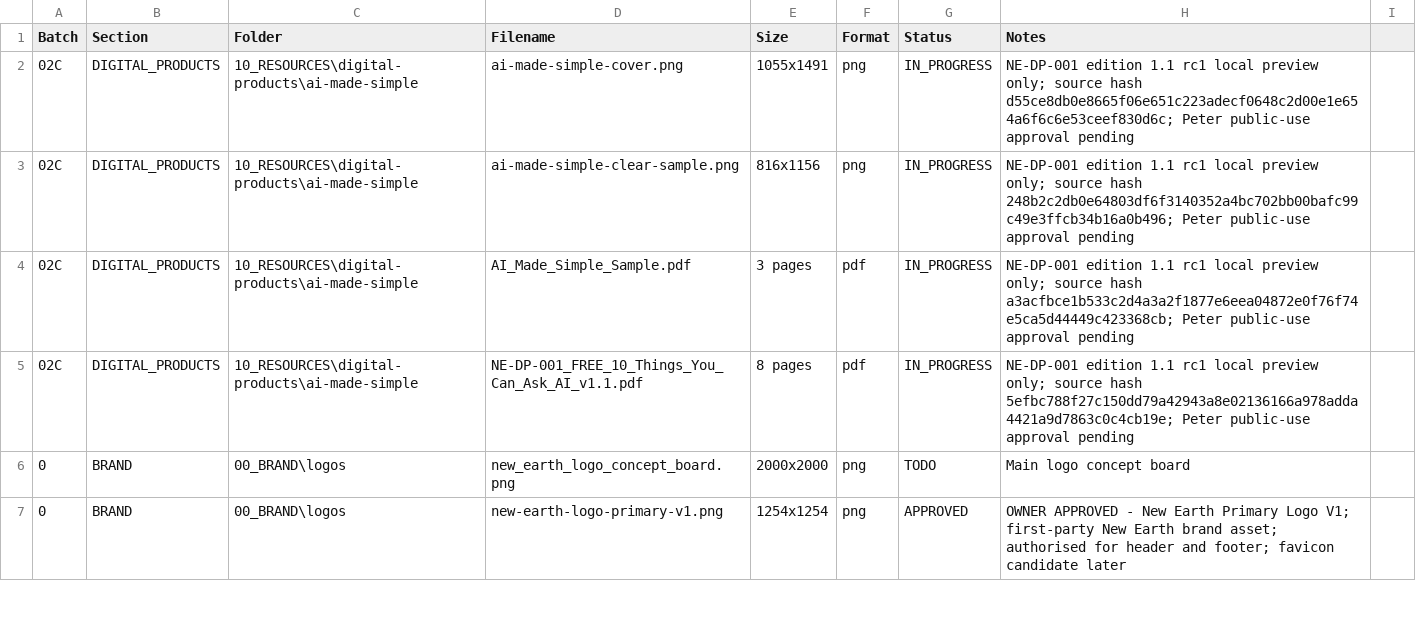
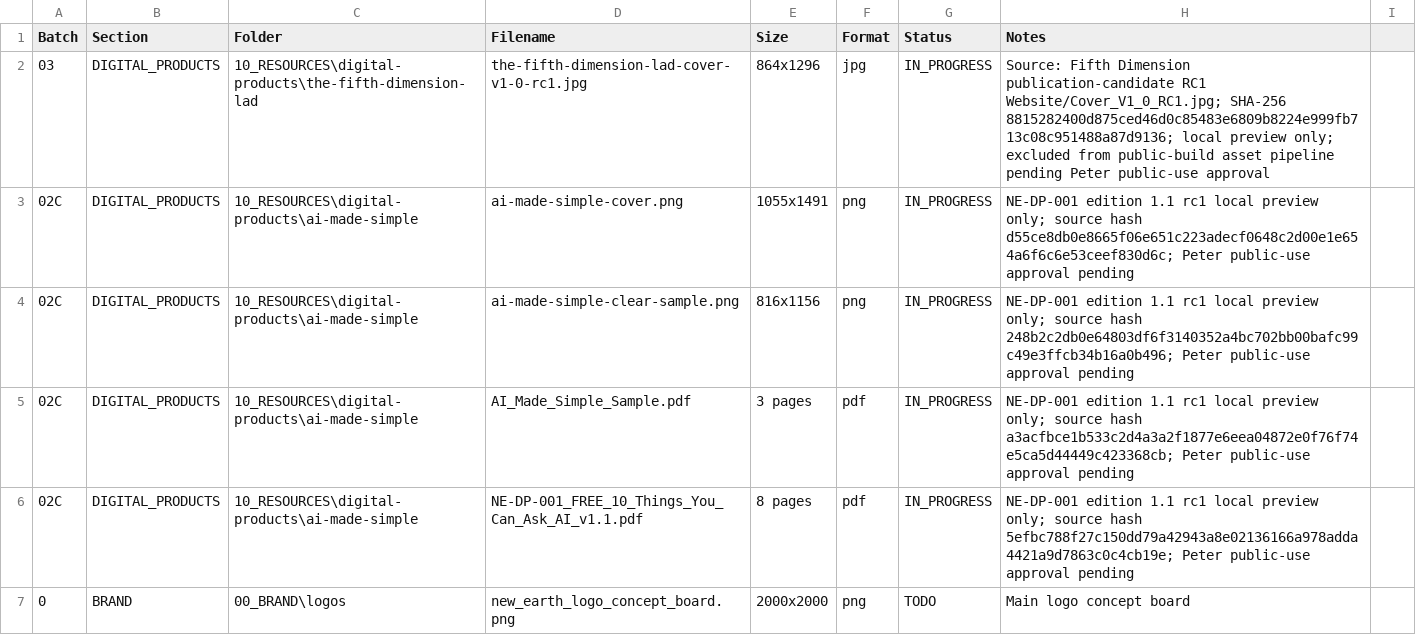
Before and after one commit to ellisp832019/new_earth_website, a CSV file: ASSETS/ASSET_REGISTER.csv, drawn as a sheet; only a part is shown; the shorter side is filled out with more unchanged rows; the diff names each change by its address in the sheet, - before the commit and + after, or states it on an @@ line.

Commit message:
feat(website): add Fifth Dimension coming-soon feature

```diff
--- a/ASSETS/ASSET_REGISTER.csv
+++ b/ASSETS/ASSET_REGISTER.csv
+row 2: 03 | DIGITAL_PRODUCTS | 10_RESOURCES\digital-products\the-fifth-dimension-lad | the-fifth-dimension-lad-cover-v1-0-rc1.jpg | 864x1296 | jpg | IN_PROGRESS | Source: Fifth Dimension publication-candidate RC1 Website/Cover_V1_0_RC1.jpg; SHA-256 8815282400d875ced46d0c85483e6809b8224e999fb713c08c951488a87d9136; local preview only; excluded from public-build asset pipeline pending Peter public-use approval
```
Also changed, not shown: 5 other files.
